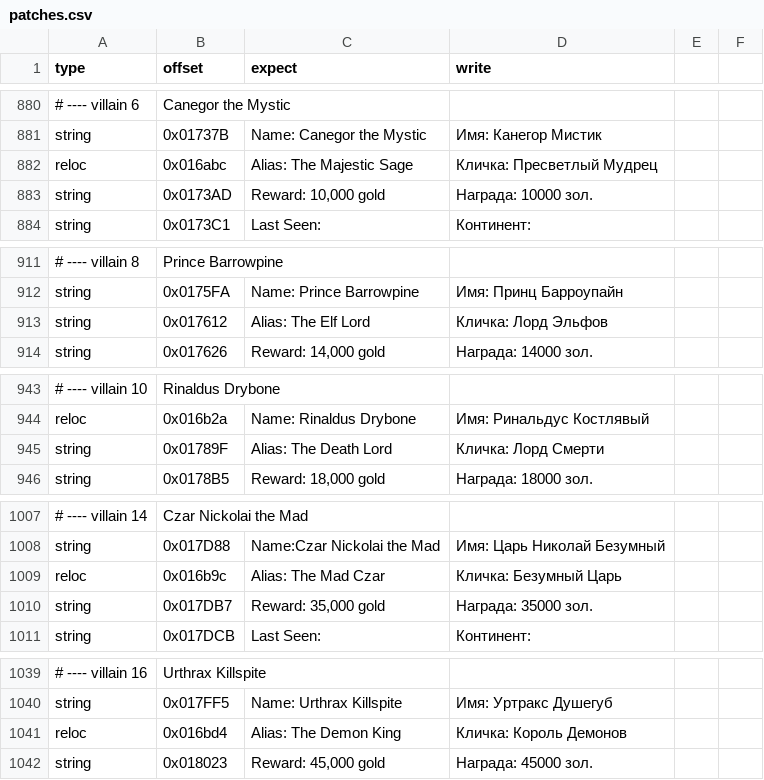
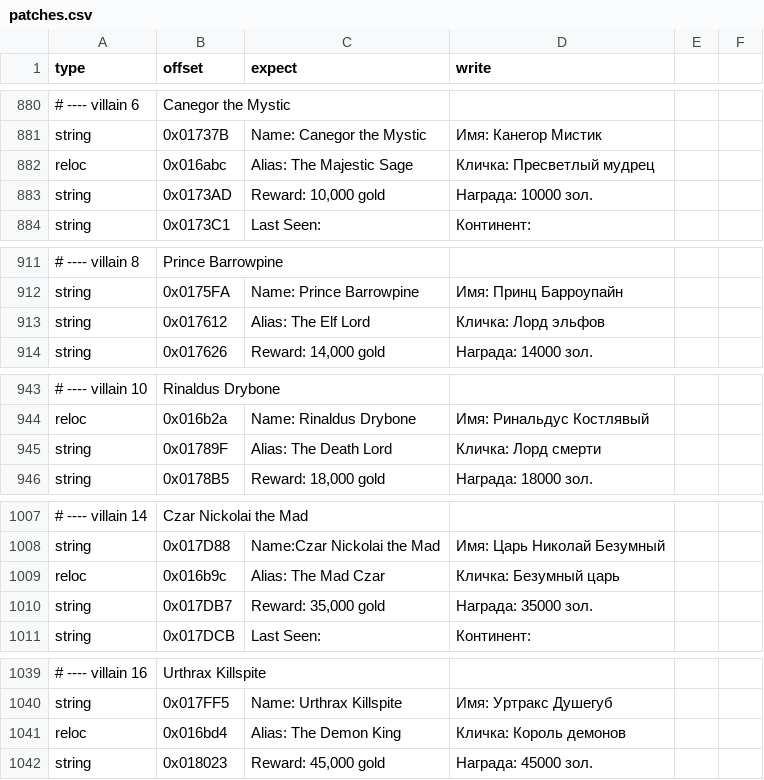
Before and after one commit to atiupin/kbr, a CSV file: res/patches.csv, drawn as a sheet; only a part is shown, gaps mark what is left out; the diff covers the shown part only; the diff names each change by its address in the sheet, - before the commit and + after, or states it on an @@ line.

Commit message:
fix: lowercase the common noun in villain aliases

```diff
--- a/res/patches.csv
+++ b/res/patches.csv
-D882 (write): Кличка: Пресветлый Мудрец
+D882 (write): Кличка: Пресветлый мудрец
-D913 (write): Кличка: Лорд Эльфов
+D913 (write): Кличка: Лорд эльфов
-D945 (write): Кличка: Лорд Смерти
+D945 (write): Кличка: Лорд смерти
-D1009 (write): Кличка: Безумный Царь
+D1009 (write): Кличка: Безумный царь
-D1041 (write): Кличка: Король Демонов
+D1041 (write): Кличка: Король демонов
```
Also changed, not shown: 1 edited cell elsewhere in this file.
